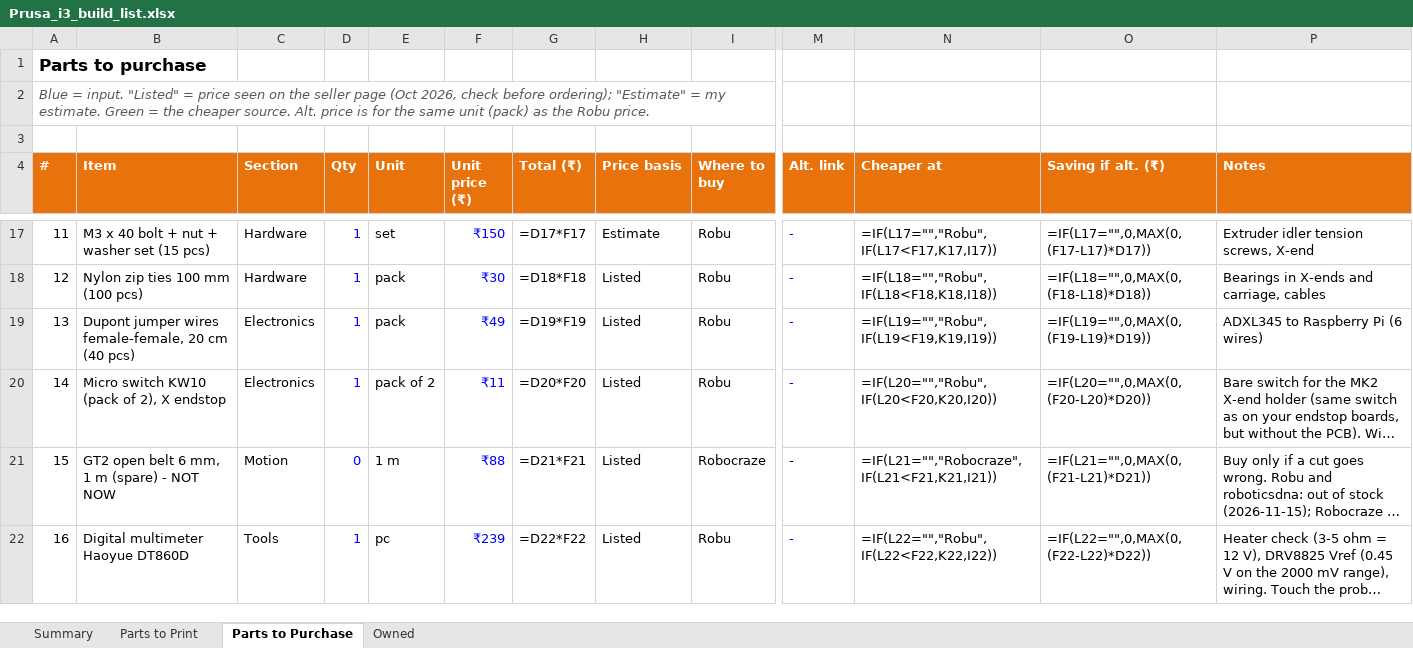
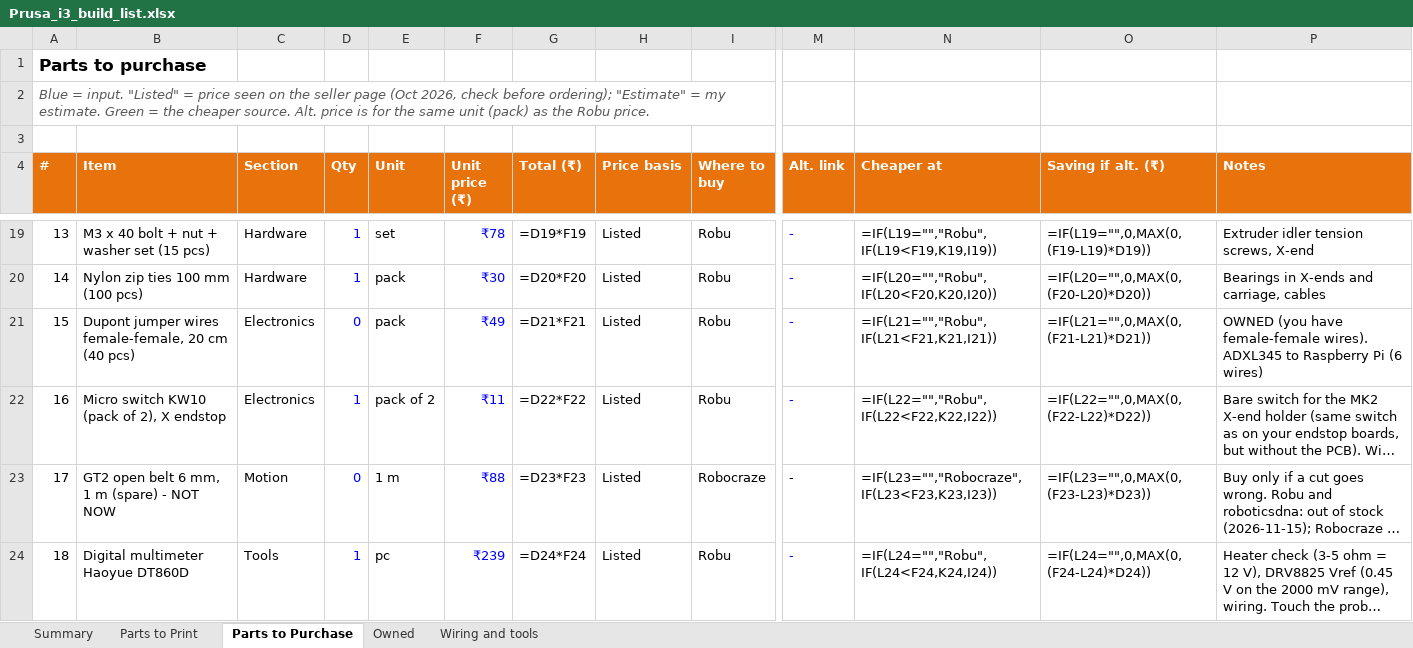
Before and after one commit to meet-minimalist/3D-Printer-from-Scratch, an Excel workbook: docs/Prusa_i3_build_list.xlsx, sheet Parts to Purchase, drawn as a sheet; only a part is shown, gaps mark what is left out; long unchanged cells end in …; values as stored, in another font and other column widths than the file's, no borders; formulas without a stored value are shown as written; addresses are those after the commit; the diff covers the shown part only; the diff names each change by its address in the sheet, - before the commit and + after, or states it on an @@ line.

```diff
--- a/docs/Prusa_i3_build_list.xlsx (sheet Parts to Purchase)
+++ b/docs/Prusa_i3_build_list.xlsx (sheet Parts to Purchase)
+sheet tab: Wiring and tools
@@ column A (#) renumbered between rows 13 and 44 @@
-F19 (Unit price (₹)): ₹150
+F19 (Unit price (₹)): ₹78
-G19 (Total (₹)): =D17*F17
+G19 (Total (₹)): =D19*F19
-H19 (Price basis): Estimate
+H19 (Price basis): Listed
-N19 (Cheaper at): =IF(L17="","Robu",IF(L17<F17,K17,I17))
+N19 (Cheaper at): =IF(L19="","Robu",IF(L19<F19,K19,I19))
-O19 (Saving if alt. (₹)): =IF(L17="",0,MAX(0,(F17-L17)*D17))
+O19 (Saving if alt. (₹)): =IF(L19="",0,MAX(0,(F19-L19)*D19))
-G20 (Total (₹)): =D18*F18
+G20 (Total (₹)): =D20*F20
-N20 (Cheaper at): =IF(L18="","Robu",IF(L18<F18,K18,I18))
+N20 (Cheaper at): =IF(L20="","Robu",IF(L20<F20,K20,I20))
-O20 (Saving if alt. (₹)): =IF(L18="",0,MAX(0,(F18-L18)*D18))
+O20 (Saving if alt. (₹)): =IF(L20="",0,MAX(0,(F20-L20)*D20))
-D21 (Qty): 1
+D21 (Qty): 0
-G21 (Total (₹)): =D19*F19
+G21 (Total (₹)): =D21*F21
-N21 (Cheaper at): =IF(L19="","Robu",IF(L19<F19,K19,I19))
+N21 (Cheaper at): =IF(L21="","Robu",IF(L21<F21,K21,I21))
-O21 (Saving if alt. (₹)): =IF(L19="",0,MAX(0,(F19-L19)*D19))
+O21 (Saving if alt. (₹)): =IF(L21="",0,MAX(0,(F21-L21)*D21))
-P21 (Notes): ADXL345 to…
+P21 (Notes): OWNED (you have female-female wires). ADXL345 to…
-G22 (Total (₹)): =D20*F20
+G22 (Total (₹)): =D22*F22
-N22 (Cheaper at): =IF(L20="","Robu",IF(L20<F20,K20,I20))
+N22 (Cheaper at): =IF(L22="","Robu",IF(L22<F22,K22,I22))
-O22 (Saving if alt. (₹)): =IF(L20="",0,MAX(0,(F20-L20)*D20))
+O22 (Saving if alt. (₹)): =IF(L22="",0,MAX(0,(F22-L22)*D22))
-G23 (Total (₹)): =D21*F21
+G23 (Total (₹)): =D23*F23
-N23 (Cheaper at): =IF(L21="","Robocraze",IF(L21<F21,K21,I21))
+N23 (Cheaper at): =IF(L23="","Robocraze",IF(L23<F23,K23,I23))
-O23 (Saving if alt. (₹)): =IF(L21="",0,MAX(0,(F21-L21)*D21))
+O23 (Saving if alt. (₹)): =IF(L23="",0,MAX(0,(F23-L23)*D23))
-G24 (Total (₹)): =D22*F22
+G24 (Total (₹)): =D24*F24
-N24 (Cheaper at): =IF(L22="","Robu",IF(L22<F22,K22,I22))
+N24 (Cheaper at): =IF(L24="","Robu",IF(L24<F24,K24,I24))
-O24 (Saving if alt. (₹)): =IF(L22="",0,MAX(0,(F22-L22)*D22))
+O24 (Saving if alt. (₹)): =IF(L24="",0,MAX(0,(F24-L24)*D24))
```
Also changed, not shown: 6 added rows, 3 removed rows and 86 edited cells elsewhere in this sheet, sheet Summary, sheet Parts to Print, sheet Owned.
